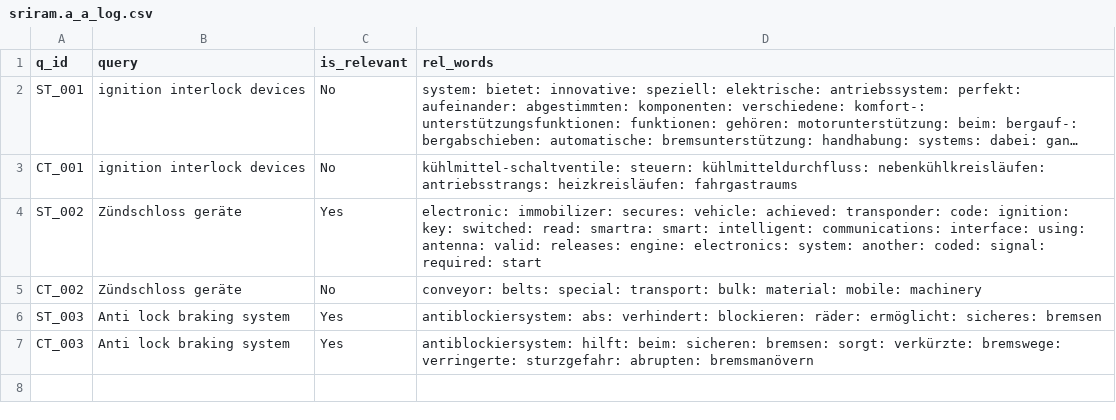
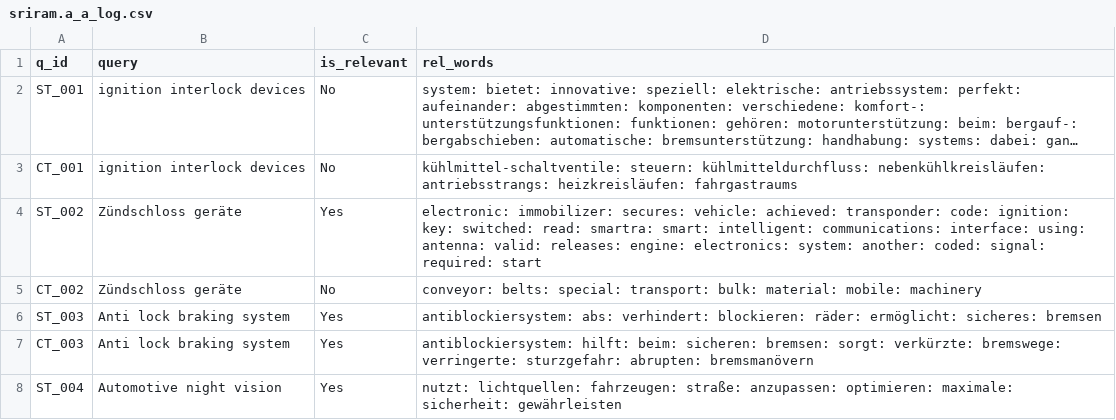
Before and after one commit to vijusudhi/cltr_web_app, a CSV file: logs/sriram.a_a_log.csv, drawn as a sheet; long unchanged cells end in …; the diff names each change by its address in the sheet, - before the commit and + after, or states it on an @@ line.

Commit message:
User sriram.a updating via PyGithub

```diff
--- a/logs/sriram.a_a_log.csv
+++ b/logs/sriram.a_a_log.csv
+row 8: ST_004 | Automotive night vision | Yes | nutzt: lichtquellen: fahrzeugen: straße: anzupassen: optimieren: maximale: sicherheit: gewährleisten
```
